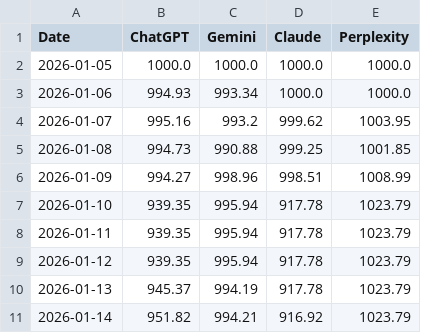
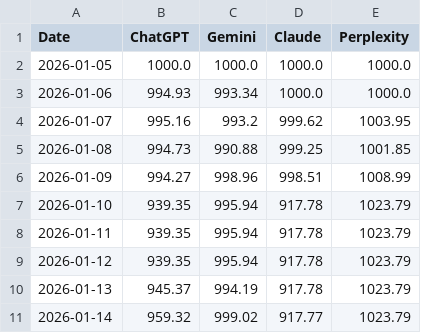
Before and after one commit to Seve1995/ai-portfolio-experiment, a CSV file: logs/performance.csv, drawn as a sheet.

```diff
--- a/logs/performance.csv
+++ b/logs/performance.csv
@@ -10,2 +10,2 @@ Date,ChatGPT,Gemini,Claude,Perplexity
 2026-01-13,945.37,994.19,917.78,1023.79
-2026-01-14,951.82,994.21,916.92,1023.79
+2026-01-14,959.32,999.02,917.77,1023.79
```
Also changed, not shown: 2 other files.
